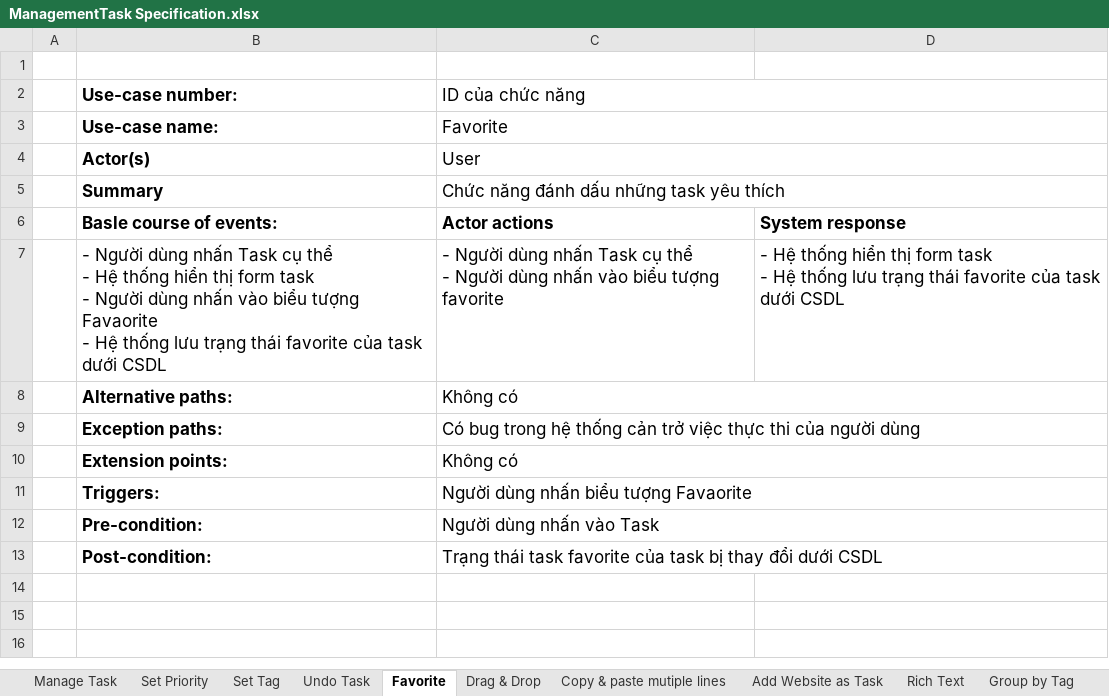
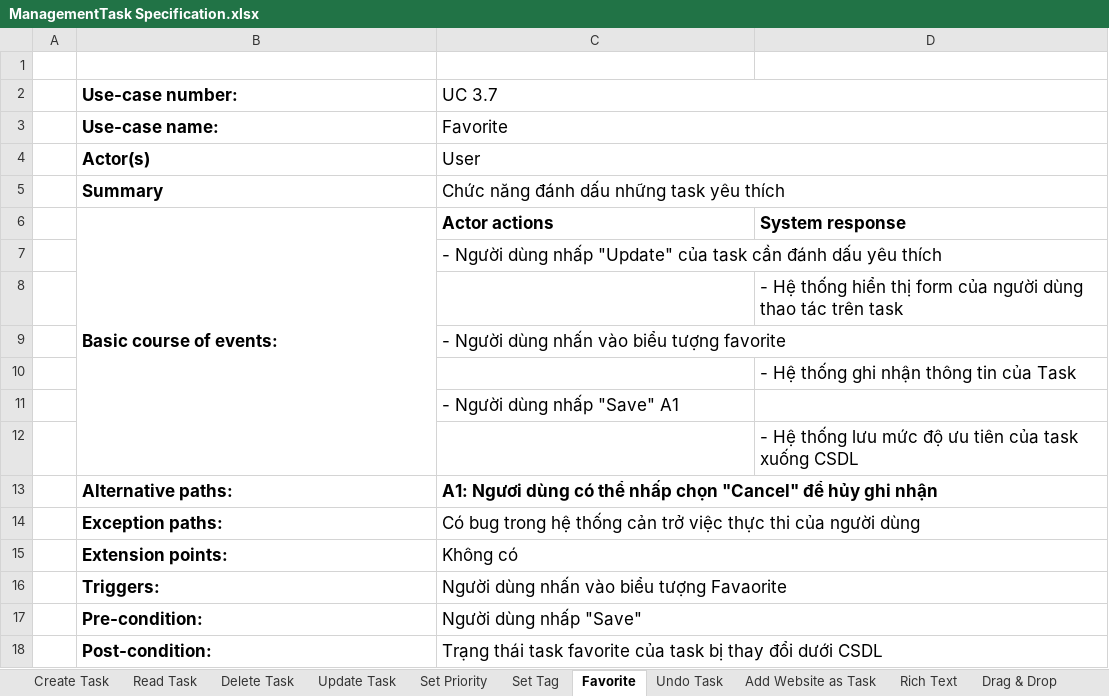
Before and after one commit to Merevoli-DatLuu/To-Do-App, an Excel workbook: ToDoApp-Doc/Document/Diagram/UseCase/ManagementTask/ManagementTask Specification.xlsx, sheet Favorite, drawn as a sheet; values as stored, in another font and other column widths than the file's, no borders; removed rows and columns are numbered as before the commit, all else as after; ↵ is a line break in a cell; the diff names each change by its address in the sheet, - before the commit and + after, or states it on an @@ line.

Commit message:
[Document, Modified] : ManagementTask Specification

```diff
--- a/ToDoApp-Doc/Document/Diagram/UseCase/ManagementTask/ManagementTask Specification.xlsx (sheet Favorite)
+++ b/ToDoApp-Doc/Document/Diagram/UseCase/ManagementTask/ManagementTask Specification.xlsx (sheet Favorite)
-sheet tab: Manage Task
+sheet tab: Create Task
+sheet tab: Read Task
+sheet tab: Delete Task
+sheet tab: Update Task
@@ sheet tab order changed: Create Task | Read Task | Delete Task | Update Task | Set Priority | Set Tag | Favorite | Undo Task | Add Website as Task | Rich Text | Drag & Drop @@
-C2: ID của chức năng
+C2: UC 3.7
-B6 (Use-case number:): Basle course of events:
+B6 (Use-case number:): Basic course of events:
+B6:B12 merged
-row 7:  | - Người dùng nhấn Task cụ thể ↵ - Hệ thống hiển thị form task ↵ - Người dùng nhấn vào biểu tượng Favaorite ↵ - Hệ thống lưu trạng thái favorite của task dưới CSDL | - Người dùng nhấn Task cụ thể ↵ - Người dùng nhấn vào biểu tượng favorite | - Hệ thống hiển thị form task ↵ - Hệ thống lưu trạng thái favorite của task dưới CSDL
+row 7:  |  | - Người dùng nhấp "Update" của task cần đánh dấu yêu thích
+row 8:  |  |  | - Hệ thống hiển thị form của người dùng thao tác trên task
+row 9:  |  | - Người dùng nhấn vào biểu tượng favorite
+row 10:  |  |  | - Hệ thống ghi nhận thông tin của Task
+row 11:  |  | - Người dùng nhấp "Save" A1
+row 12:  |  |  | - Hệ thống lưu mức độ ưu tiên của task xuống CSDL
-C13 (UC 3.7): Không có
+C13 (UC 3.7): A1: Ngươi dùng có thể nhấp chọn "Cancel" để hủy ghi nhận
-C13 bold: off
+C13 bold: on
-C16 (UC 3.7): Người dùng nhấn biểu tượng Favaorite
+C16 (UC 3.7): Người dùng nhấn vào biểu tượng Favaorite
-C17 (UC 3.7): Người dùng nhấn vào Task
+C17 (UC 3.7): Người dùng nhấp "Save"
```
Also changed, not shown: sheet Create Task, sheet Group by End date, sheet Set Layout Board, sheet Set Layout, sheet Set Layout List, sheet Set Tag, 16 more sheets, other sheet tabs, 1 other file.
